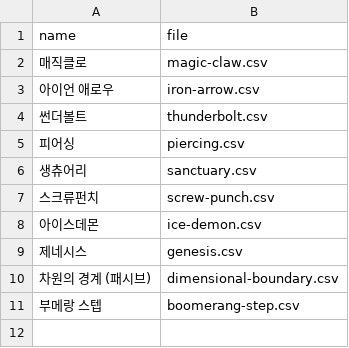
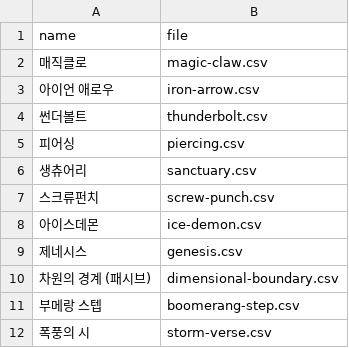
Before and after one commit to dlrjsdl234-ctrl/my-site, a CSV file: datas/isekai-perf/meta.csv, drawn as a sheet; the diff names each change by its address in the sheet, - before the commit and + after, or states it on an @@ line.

```diff
--- a/datas/isekai-perf/meta.csv
+++ b/datas/isekai-perf/meta.csv
+row 12: 폭풍의 시 | storm-verse.csv
```
Also changed, not shown: datas/monster.csv, datas/rpskill-perf/meta.csv, 4 other files.
